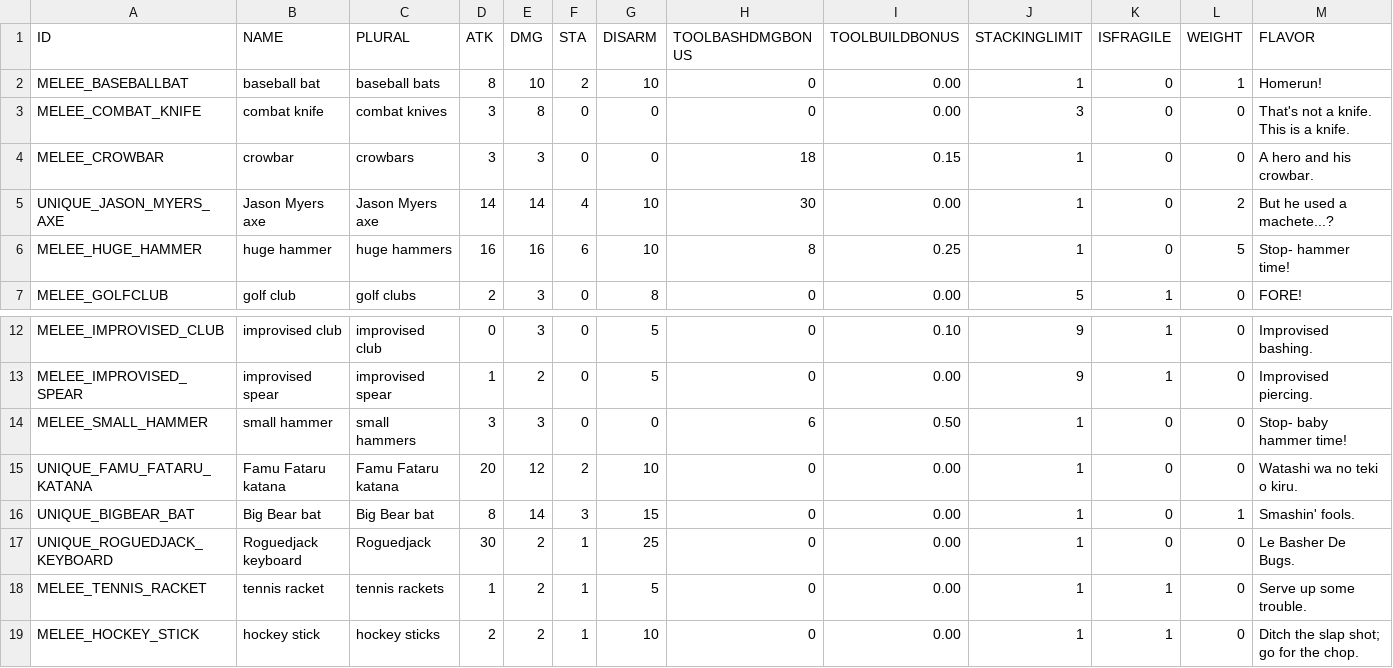
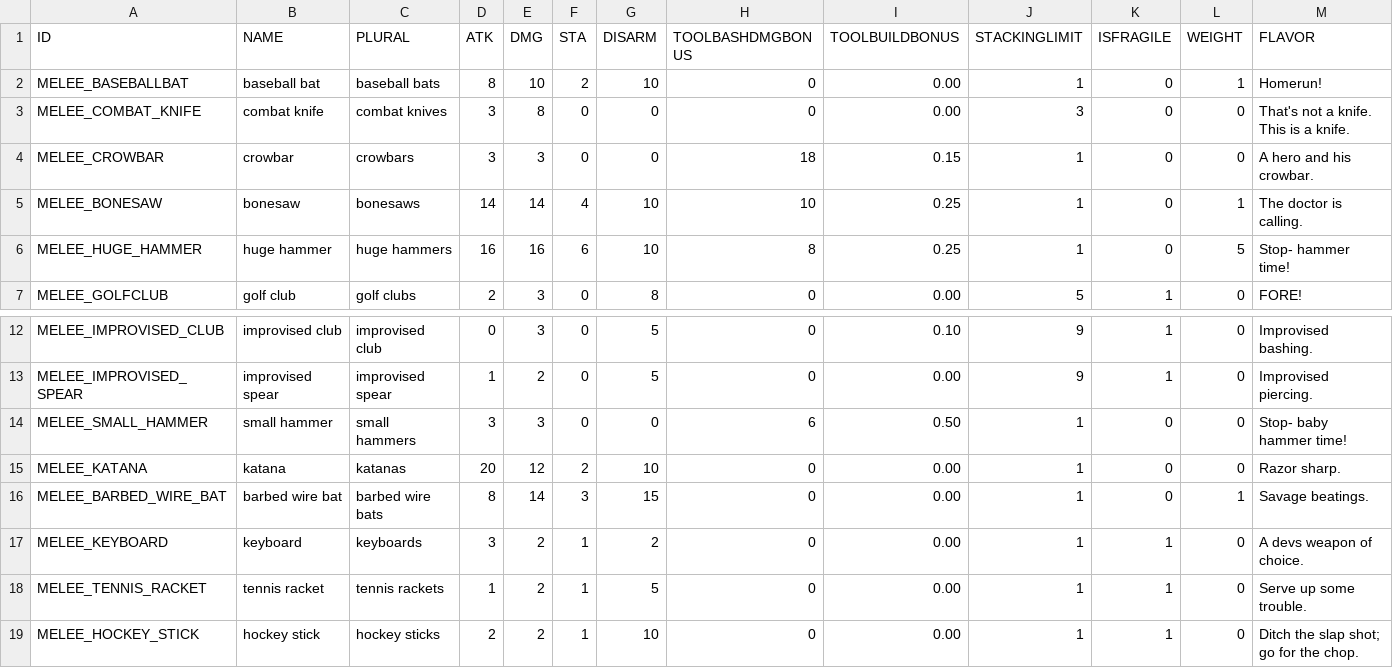
Before and after one commit to laleksic/StillAlive, a CSV file: Rogue Survivor Still Alive/Resources/Data/Items_MeleeWeapons.csv, drawn as a sheet; only a part is shown, gaps mark what is left out.

```diff
--- a/Rogue Survivor Still Alive/Resources/Data/Items_MeleeWeapons.csv
+++ b/Rogue Survivor Still Alive/Resources/Data/Items_MeleeWeapons.csv
@@ -4,3 +4,3 @@
 "MELEE_CROWBAR","crowbar","crowbars",3,3,0,0,18,0.15,1,0,0,"A hero and his crowbar."
-"UNIQUE_JASON_MYERS_AXE","Jason Myers axe","Jason Myers axe",14,14,4,10,30,0.00,1,0,2,"But he used a machete...?"
+"MELEE_BONESAW","bonesaw","bonesaws",14,14,4,10,10,0.25,1,0,1,"The doctor is calling."
 "MELEE_HUGE_HAMMER","huge hammer","huge hammers",16,16,6,10,8,0.25,1,0,5,"Stop- hammer time!"
@@ -14,5 +14,5 @@
 "MELEE_SMALL_HAMMER","small hammer","small hammers",3,3,0,0,6,0.50,1,0,0,"Stop- baby hammer time!"
-"UNIQUE_FAMU_FATARU_KATANA","Famu Fataru katana","Famu Fataru katana",20,12,2,10,0,0.00,1,0,0,"Watashi wa no teki o kiru."
-"UNIQUE_BIGBEAR_BAT","Big Bear bat","Big Bear bat",8,14,3,15,0,0.00,1,0,1,"Smashin' fools."
-"UNIQUE_ROGUEDJACK_KEYBOARD","Roguedjack keyboard","Roguedjack",30,2,1,25,0,0.00,1,0,0,"Le Basher De Bugs."
+"MELEE_KATANA","katana","katanas",20,12,2,10,0,0.00,1,0,0,"Razor sharp."
+"MELEE_BARBED_WIRE_BAT","barbed wire bat","barbed wire bats",8,14,3,15,0,0.00,1,0,1,"Savage beatings."
+"MELEE_KEYBOARD","keyboard","keyboards",3,2,1,2,0,0.00,1,1,0,"A devs weapon of choice."
 "MELEE_TENNIS_RACKET","tennis racket","tennis rackets",1,2,1,5,0,0.00,1,1,0,"Serve up some trouble."
```
Also changed, not shown: Rogue Survivor Still Alive/Resources/Data/Actors.csv, Rogue Survivor Still Alive/Resources/Data/Items_RangedWeapons.csv, 51 other files.
